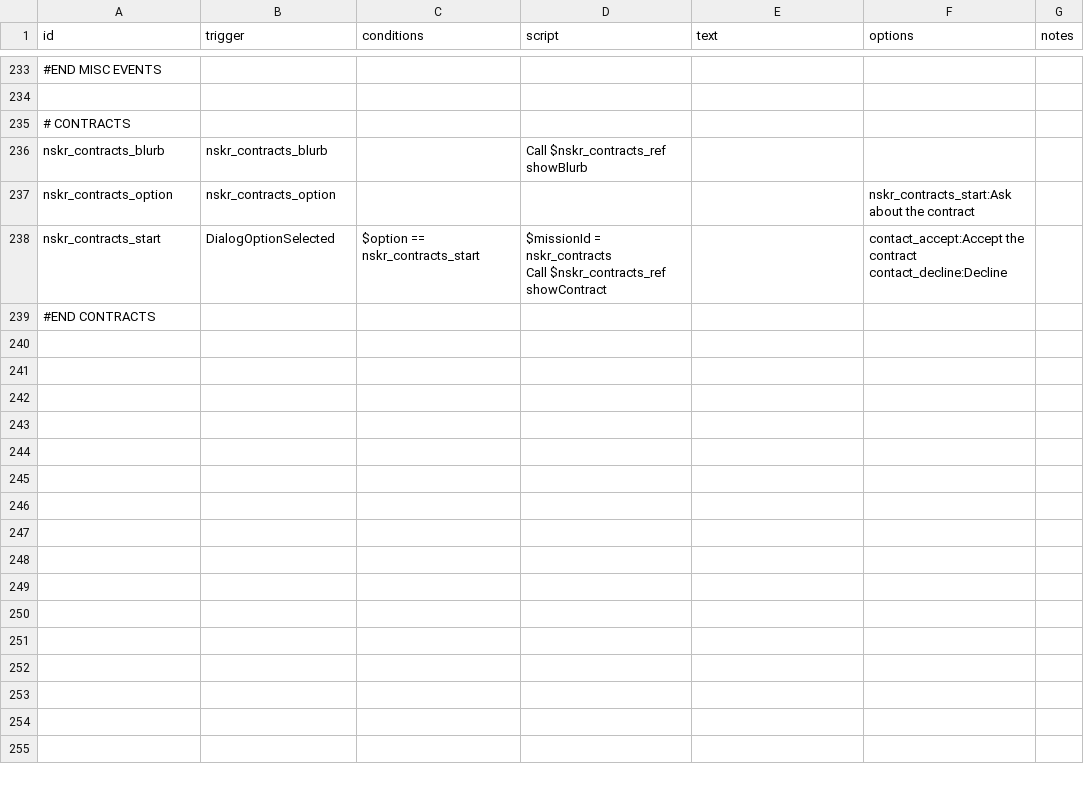
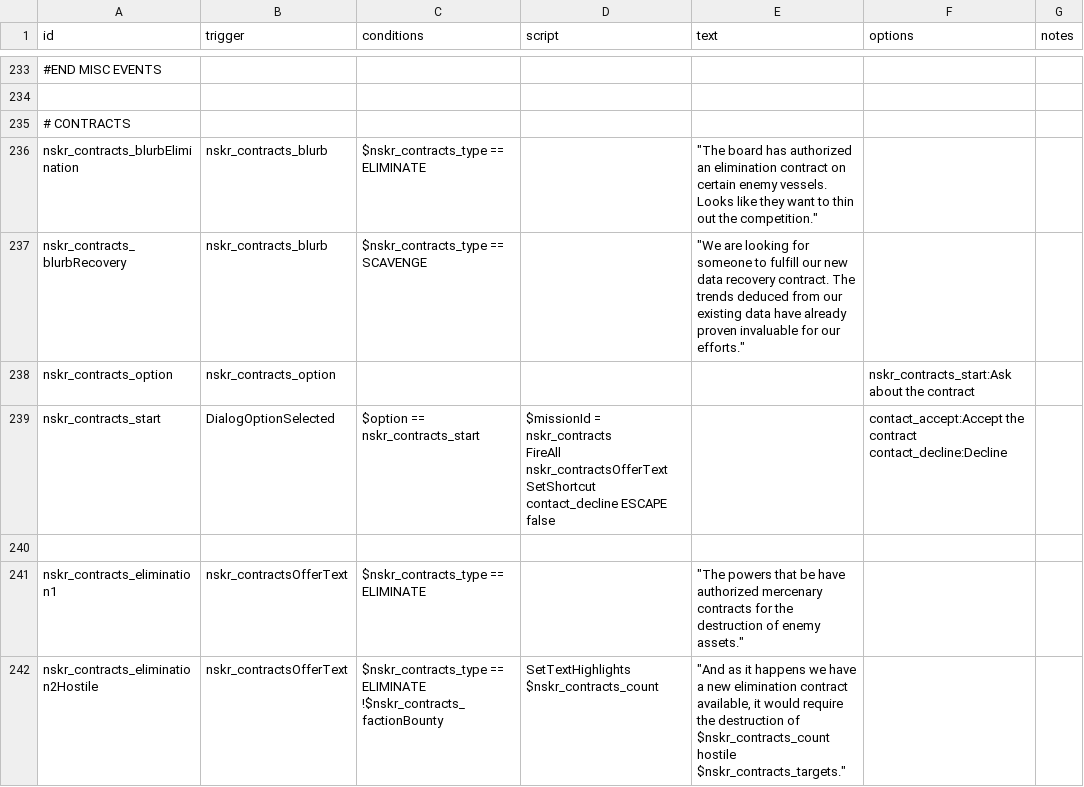
Before and after one commit to SirHartley/Lost.Sector, a CSV file: data/campaign/rules.csv, drawn as a sheet; only a part is shown, gaps mark what is left out; the shorter side is filled out with more unchanged rows; removed rows and columns are numbered as before the commit, all else as after; ↵ is a line break in a cell; the diff covers the shown part only; the diff names each change by its address in the sheet, - before the commit and + after, or states it on an @@ line.

```diff
--- a/data/campaign/rules.csv
+++ b/data/campaign/rules.csv
-row 236: nskr_contracts_blurb | nskr_contracts_blurb |  | Call $nskr_contracts_ref showBlurb
+row 236: nskr_contracts_blurbElimination | nskr_contracts_blurb | $nskr_contracts_type == ELIMINATE |  | "The board has authorized an elimination contract on certain enemy vessels. Looks like they want to thin out the competition."
+row 237: nskr_contracts_blurbRecovery | nskr_contracts_blurb | $nskr_contracts_type == SCAVENGE |  | "We are looking for someone to fulfill our new data recovery contract. The trends deduced from our existing data have already proven invaluable for our efforts."
-D239 (script): …= nskr_contracts ↵ Call $nskr_contracts_ref showContract
+D239 (script): …= nskr_contracts ↵ FireAll nskr_contractsOfferText ↵ SetShortcut contact_decline ESCAPE false
+row 240: (empty)
+row 241: nskr_contracts_elimination1 | nskr_contractsOfferText | $nskr_contracts_type == ELIMINATE |  | "The powers that be have authorized mercenary contracts for the destruction of enemy assets."
+row 242: nskr_contracts_elimination2Hostile | nskr_contractsOfferText | $nskr_contracts_type == ELIMINATE ↵ !$nskr_contracts_factionBounty | SetTextHighlights $nskr_contracts_count | "And as it happens we have a new elimination contract available, it would require the destruction of $nskr_contracts_count hostile $nskr_contracts_targets."
```
Also changed, not shown: 8 added rows elsewhere in this file, 6 other files.
